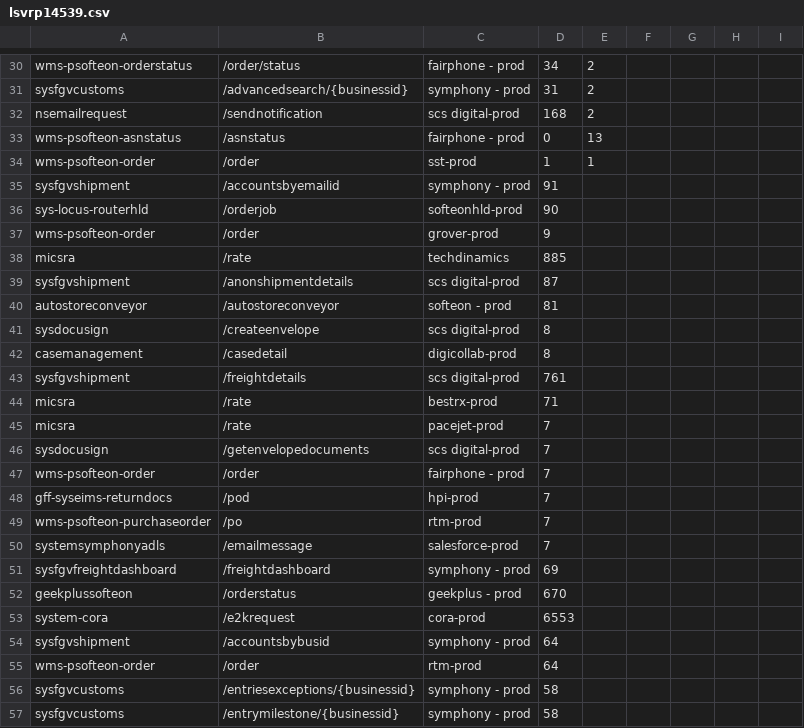
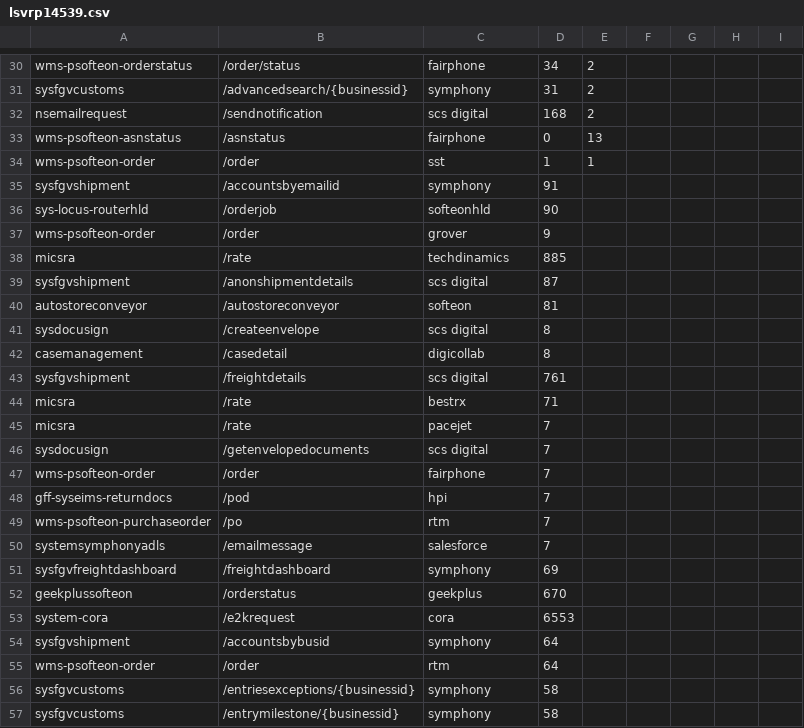
Before and after one commit to adityachoksi89/AdityaSunilChoksi.github.io, a CSV file: lsvrp14539.csv, drawn as a sheet; only a part is shown, gaps mark what is left out; the diff covers the shown part only; the diff names each change by its address in the sheet, - before the commit and + after, or states it on an @@ line.

```diff
--- a/lsvrp14539.csv
+++ b/lsvrp14539.csv
-C30: fairphone - prod
+C30: fairphone
-C31: symphony - prod
+C31: symphony
-C32: scs digital-prod
+C32: scs digital
-C33: fairphone - prod
+C33: fairphone
-C34: sst-prod
+C34: sst
-C35: symphony - prod
+C35: symphony
-C36: softeonhld-prod
+C36: softeonhld
-C37: grover-prod
+C37: grover
-C39: scs digital-prod
+C39: scs digital
-C40: softeon - prod
+C40: softeon
-C41: scs digital-prod
+C41: scs digital
-C42: digicollab-prod
+C42: digicollab
-C43: scs digital-prod
+C43: scs digital
-C44: bestrx-prod
+C44: bestrx
-C45: pacejet-prod
+C45: pacejet
-C46: scs digital-prod
+C46: scs digital
-C47: fairphone - prod
+C47: fairphone
-C48: hpi-prod
+C48: hpi
-C49: rtm-prod
+C49: rtm
-C50: salesforce-prod
+C50: salesforce
-C51: symphony - prod
+C51: symphony
-C52: geekplus - prod
+C52: geekplus
-C53: cora-prod
+C53: cora
-C54: symphony - prod
+C54: symphony
-C55: rtm-prod
+C55: rtm
-C56:C57: symphony - prod
+C56:C57: symphony
```
Also changed, not shown: 164 edited cells elsewhere in this file.
